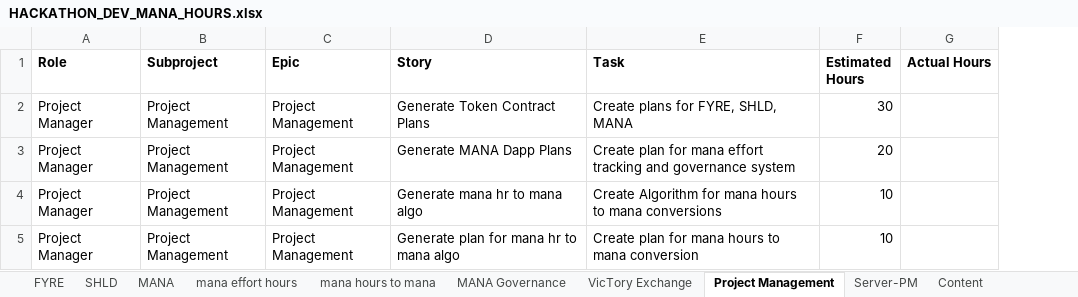
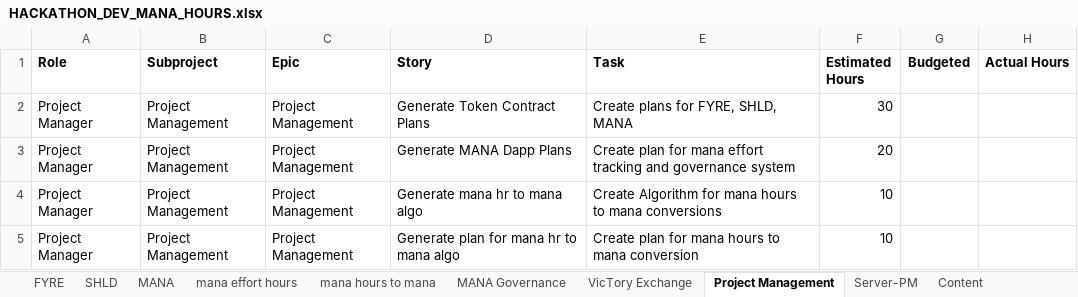
Before and after one commit to procept-partners/sagahalla-dapp, an Excel workbook: backend/hackathon_proposals/HACKATHON_DEV_MANA_HOURS.xlsx, sheet Project Management, drawn as a sheet; values as stored, in another font and other column widths than the file's, no borders; charts and pictures and table styles not drawn; the diff names each change by its address in the sheet, - before the commit and + after, or states it on an @@ line.

```diff
--- a/backend/hackathon_proposals/HACKATHON_DEV_MANA_HOURS.xlsx (sheet Project Management)
+++ b/backend/hackathon_proposals/HACKATHON_DEV_MANA_HOURS.xlsx (sheet Project Management)
+column G (Budgeted), empty
```
Also changed, not shown: sheet Server-PM, sheet Content, sheet FYRE, sheet SHLD, sheet MANA, sheet mana effort hours, 3 more sheets, charts or pictures, 8 other files.
